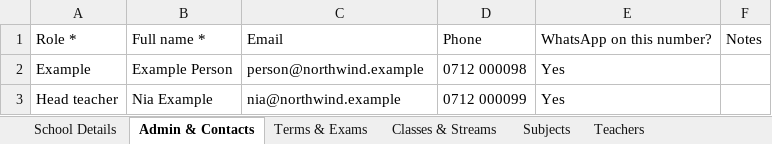
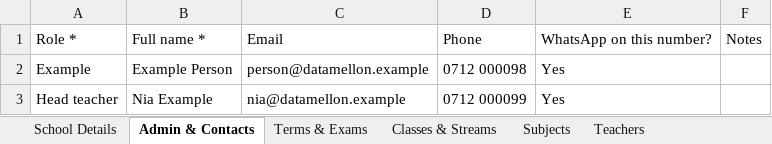
Before and after one commit to KlassApp-Foundation/KlassApp, an Excel workbook: docs/demo/poc-checklist-workbook-correct.xlsx, sheet Admin & Contacts, drawn as a sheet; values as stored, in another font and other column widths than the file's, no borders; the diff names each change by its address in the sheet, - before the commit and + after, or states it on an @@ line.

Commit message:
demo: rename the school for the venue
- Name the demo school Datamellon X AWS POC Demo on every reset
- Keep the admin login and point both checklists at that name
- Seed the shared exam types and clear this school's exams on reset
- Marks stay out: the admin cannot open the teacher submit page

```diff
--- a/docs/demo/poc-checklist-workbook-correct.xlsx (sheet Admin & Contacts)
+++ b/docs/demo/poc-checklist-workbook-correct.xlsx (sheet Admin & Contacts)
-C2: person@northwind.example
+C2: person@datamellon.example
-C3: nia@northwind.example
+C3: nia@datamellon.example
```
Also changed, not shown: sheet All Learners (for import), sheet Primary One, sheet Primary Three, sheet Primary Two, sheet Baby Class, sheet Middle Class, 3 more sheets, docs/demo/poc-checklist-workbook.xlsx, 6 other files.
